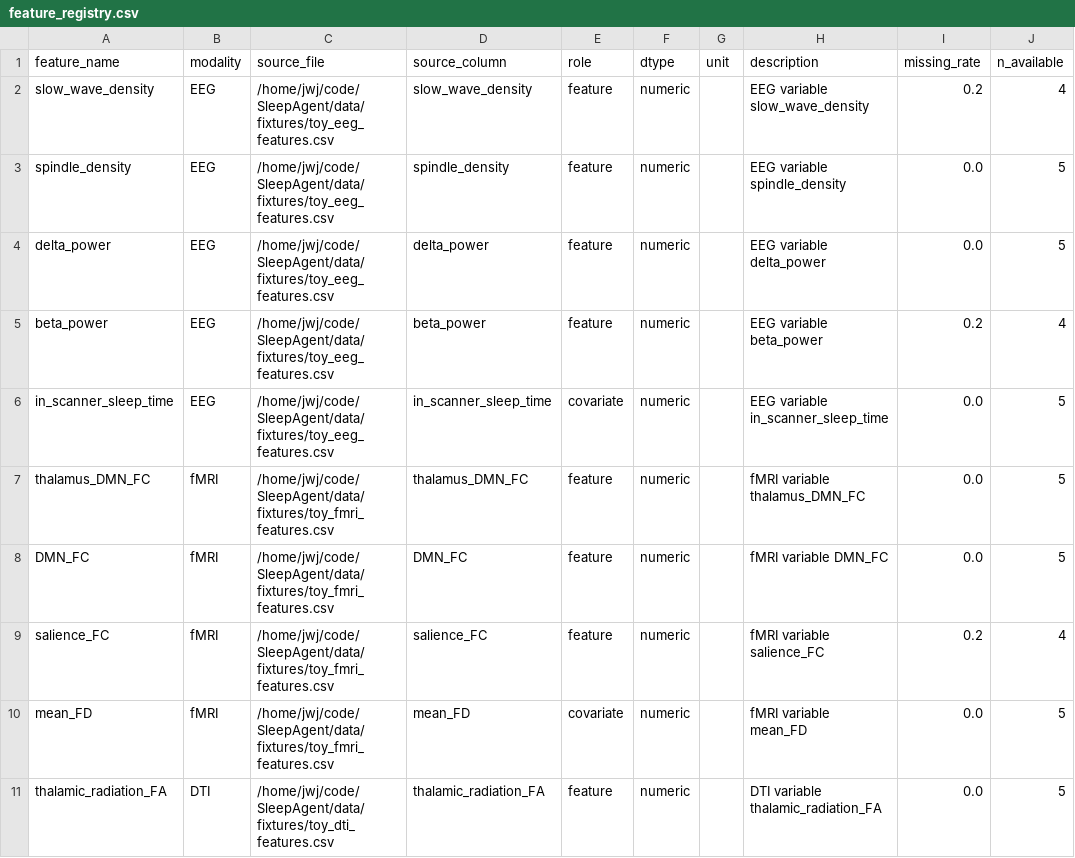
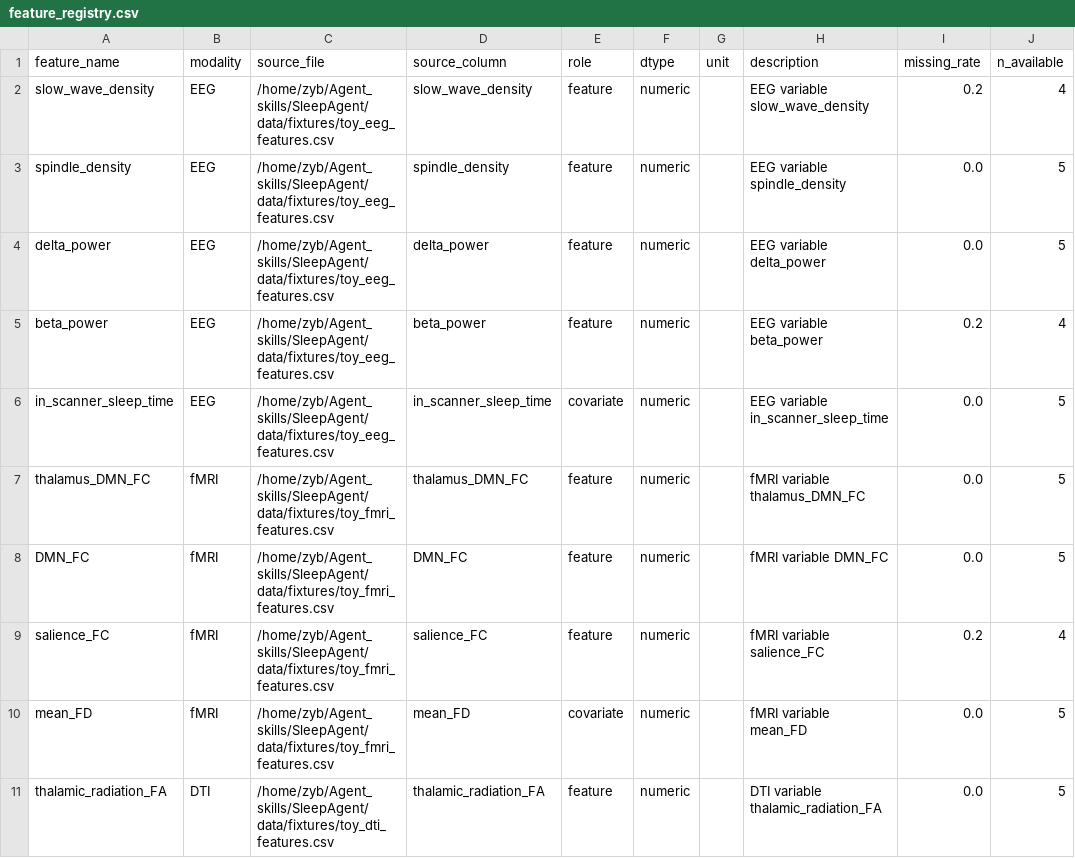
Before and after one commit to Personalized-Neuromodulation/SleepAgent, a CSV file: data/foundation/feature_registry.csv, drawn as a sheet; only a part is shown; the diff covers the shown part only; the diff names each change by its address in the sheet, - before the commit and + after, or states it on an @@ line.

Commit message:
update zyb agent

```diff
--- a/data/foundation/feature_registry.csv
+++ b/data/foundation/feature_registry.csv
-C2:C6 (source_file): /home/jwj/code/SleepAgent/data/fixtures/toy_eeg_features.csv
+C2:C6 (source_file): /home/zyb/Agent_skills/SleepAgent/data/fixtures/toy_eeg_features.csv
-C7:C10 (source_file): /home/jwj/code/SleepAgent/data/fixtures/toy_fmri_features.csv
+C7:C10 (source_file): /home/zyb/Agent_skills/SleepAgent/data/fixtures/toy_fmri_features.csv
-C11 (source_file): /home/jwj/code/SleepAgent/data/fixtures/toy_dti_features.csv
+C11 (source_file): /home/zyb/Agent_skills/SleepAgent/data/fixtures/toy_dti_features.csv
```
Also changed, not shown: 9 edited cells elsewhere in this file, 49 other files.
